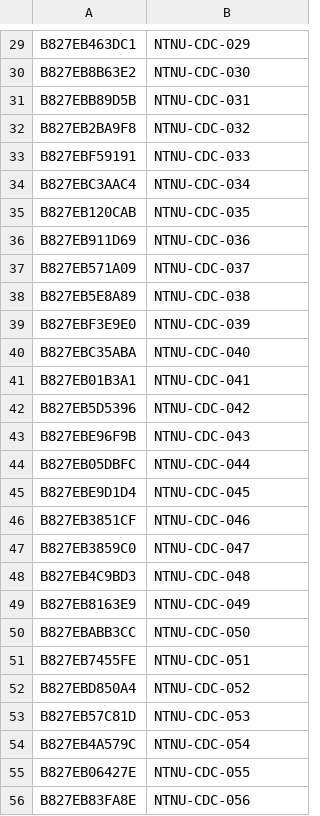
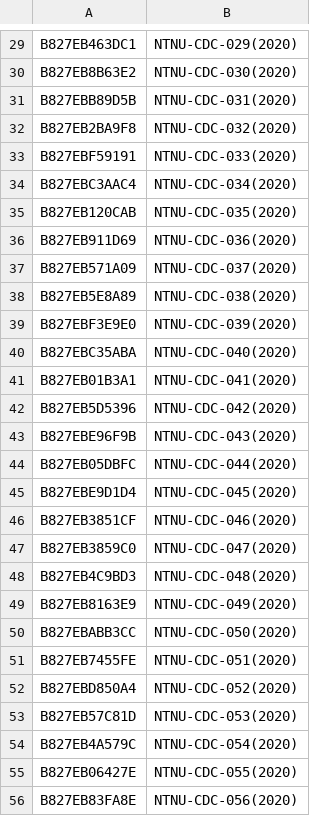
Before and after one commit to cclljj/PM25_ODP, a TSV file: Devices/Academic/Data-MAPS6-NTNU-CDC.tsv, drawn as a sheet; only a part is shown, gaps mark what is left out; the diff covers the shown part only; the diff names each change by its address in the sheet, - before the commit and + after, or states it on an @@ line.

Commit message:
Update Data-MAPS6-NTNU-CDC.tsv

```diff
--- a/Devices/Academic/Data-MAPS6-NTNU-CDC.tsv
+++ b/Devices/Academic/Data-MAPS6-NTNU-CDC.tsv
-B29: NTNU-CDC-029
+B29: NTNU-CDC-029(2020)
-B30: NTNU-CDC-030
+B30: NTNU-CDC-030(2020)
-B31: NTNU-CDC-031
+B31: NTNU-CDC-031(2020)
-B32: NTNU-CDC-032
+B32: NTNU-CDC-032(2020)
-B33: NTNU-CDC-033
+B33: NTNU-CDC-033(2020)
-B34: NTNU-CDC-034
+B34: NTNU-CDC-034(2020)
-B35: NTNU-CDC-035
+B35: NTNU-CDC-035(2020)
-B36: NTNU-CDC-036
+B36: NTNU-CDC-036(2020)
-B37: NTNU-CDC-037
+B37: NTNU-CDC-037(2020)
-B38: NTNU-CDC-038
+B38: NTNU-CDC-038(2020)
-B39: NTNU-CDC-039
+B39: NTNU-CDC-039(2020)
-B40: NTNU-CDC-040
+B40: NTNU-CDC-040(2020)
-B41: NTNU-CDC-041
+B41: NTNU-CDC-041(2020)
-B42: NTNU-CDC-042
+B42: NTNU-CDC-042(2020)
-B43: NTNU-CDC-043
+B43: NTNU-CDC-043(2020)
-B44: NTNU-CDC-044
+B44: NTNU-CDC-044(2020)
-B45: NTNU-CDC-045
+B45: NTNU-CDC-045(2020)
-B46: NTNU-CDC-046
+B46: NTNU-CDC-046(2020)
-B47: NTNU-CDC-047
+B47: NTNU-CDC-047(2020)
-B48: NTNU-CDC-048
+B48: NTNU-CDC-048(2020)
-B49: NTNU-CDC-049
+B49: NTNU-CDC-049(2020)
-B50: NTNU-CDC-050
+B50: NTNU-CDC-050(2020)
-B51: NTNU-CDC-051
+B51: NTNU-CDC-051(2020)
-B52: NTNU-CDC-052
+B52: NTNU-CDC-052(2020)
-B53: NTNU-CDC-053
+B53: NTNU-CDC-053(2020)
-B54: NTNU-CDC-054
+B54: NTNU-CDC-054(2020)
-B55: NTNU-CDC-055
+B55: NTNU-CDC-055(2020)
-B56: NTNU-CDC-056
+B56: NTNU-CDC-056(2020)
```
Also changed, not shown: 37 edited cells elsewhere in this file.
